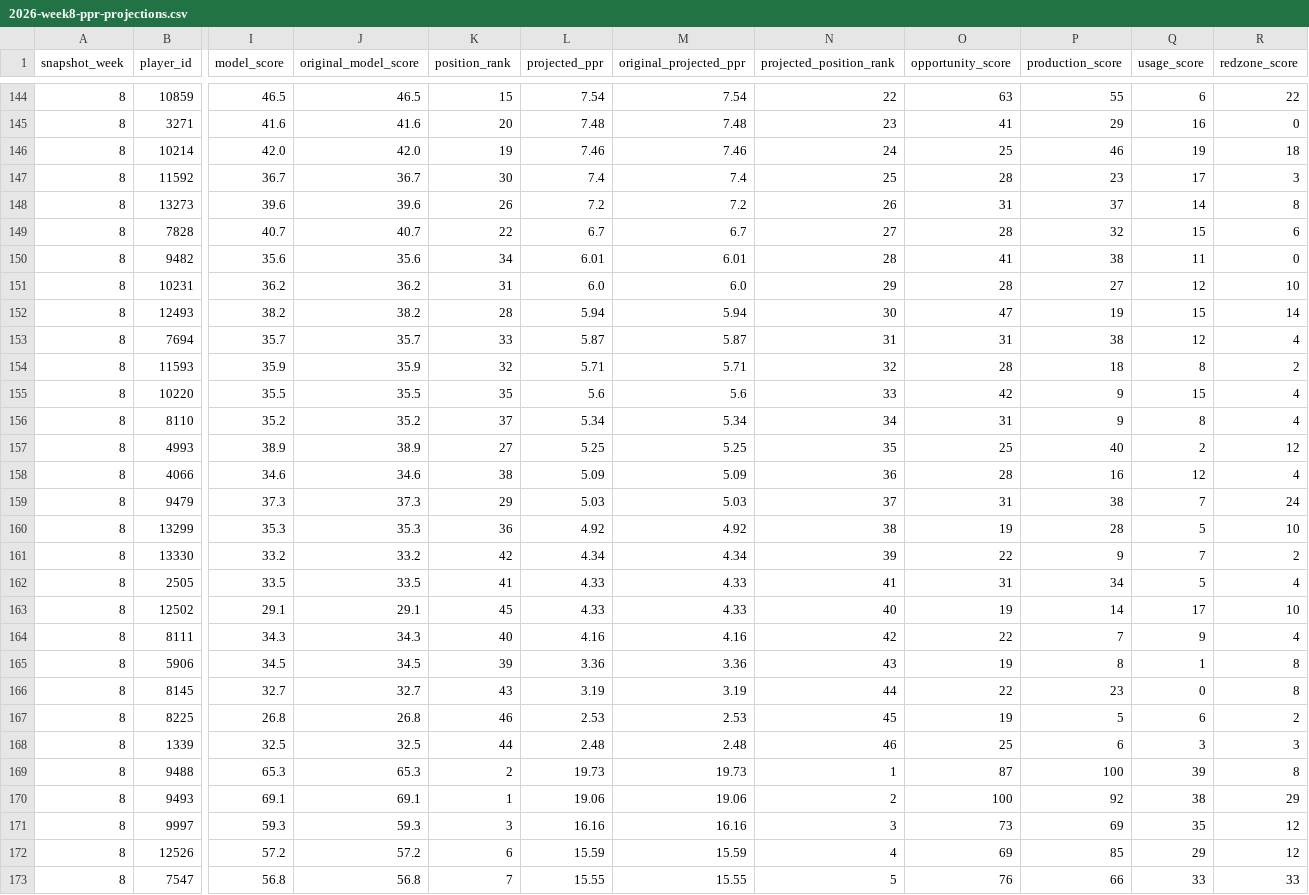
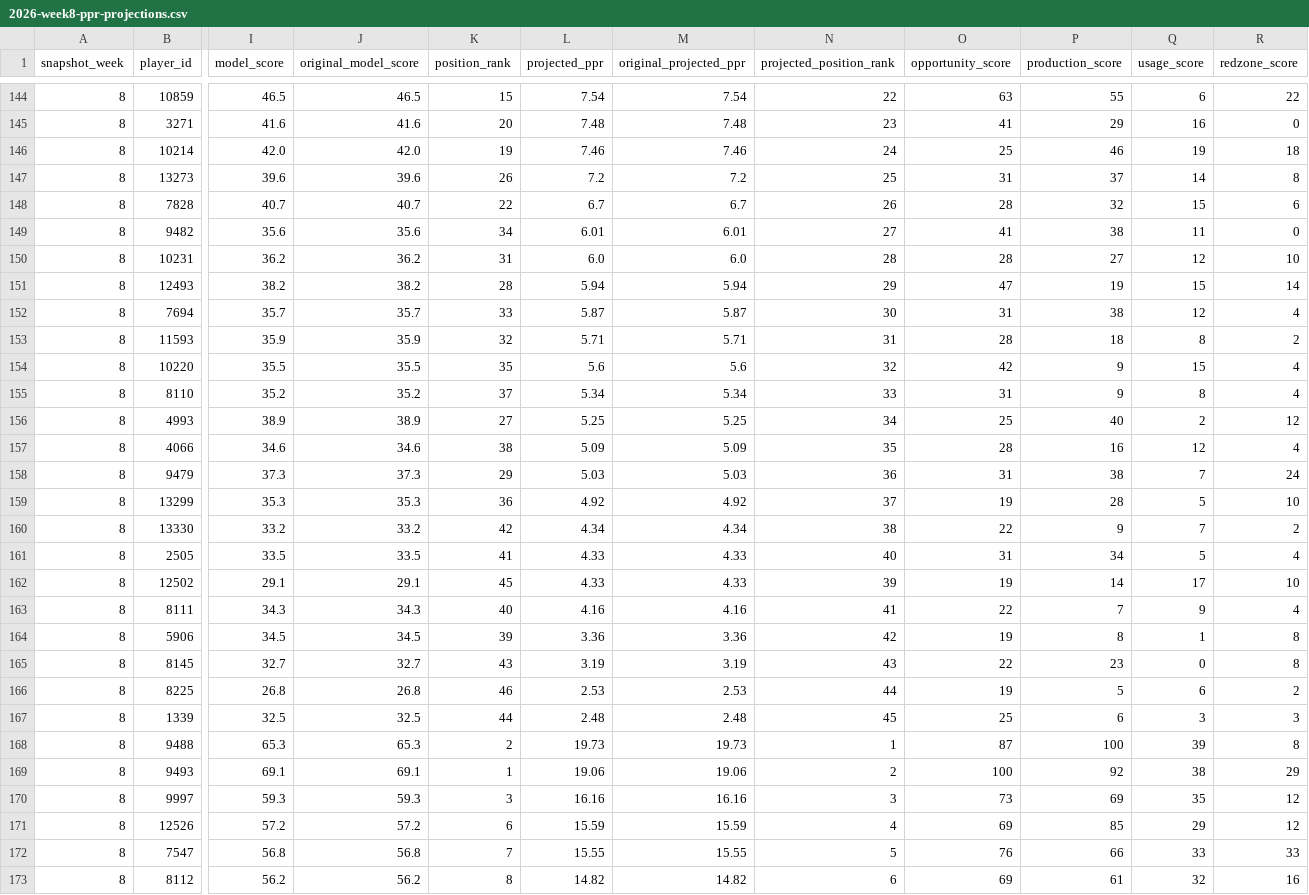
Before and after one commit to egarza2424/Data-Daddy, a CSV file: projection-model/2026-week8-ppr-projections.csv, drawn as a sheet; only a part is shown, gaps mark what is left out; the shorter side is filled out with more unchanged rows; removed rows and columns are numbered as before the commit, all else as after; rows hold the shown columns only; the diff names each change by its address in the sheet, - before the commit and + after, or states it on an @@ line.

```diff
--- a/projection-model/2026-week8-ppr-projections.csv
+++ b/projection-model/2026-week8-ppr-projections.csv
-row 147: 8 | 11592 | 36.7 | 36.7 | 30 | 7.4 | 7.4 | 25 | 28 | 23 | 17 | 3
-N147 (projected_position_rank): 26
+N147 (projected_position_rank): 25
-N148 (projected_position_rank): 27
+N148 (projected_position_rank): 26
-N149 (projected_position_rank): 28
+N149 (projected_position_rank): 27
-N150 (projected_position_rank): 29
+N150 (projected_position_rank): 28
-N151 (projected_position_rank): 30
+N151 (projected_position_rank): 29
-N152 (projected_position_rank): 31
+N152 (projected_position_rank): 30
-N153 (projected_position_rank): 32
+N153 (projected_position_rank): 31
-N154 (projected_position_rank): 33
+N154 (projected_position_rank): 32
-N155 (projected_position_rank): 34
+N155 (projected_position_rank): 33
-N156 (projected_position_rank): 35
+N156 (projected_position_rank): 34
-N157 (projected_position_rank): 36
+N157 (projected_position_rank): 35
-N158 (projected_position_rank): 37
+N158 (projected_position_rank): 36
-N159 (projected_position_rank): 38
+N159 (projected_position_rank): 37
-N160 (projected_position_rank): 39
+N160 (projected_position_rank): 38
-N161 (projected_position_rank): 41
+N161 (projected_position_rank): 40
-N162 (projected_position_rank): 40
+N162 (projected_position_rank): 39
-N163 (projected_position_rank): 42
+N163 (projected_position_rank): 41
-N164 (projected_position_rank): 43
+N164 (projected_position_rank): 42
-N165 (projected_position_rank): 44
+N165 (projected_position_rank): 43
-N166 (projected_position_rank): 45
+N166 (projected_position_rank): 44
-N167 (projected_position_rank): 46
+N167 (projected_position_rank): 45
```
Also changed, not shown: projection-model/validation/2024-rb-absence-retention-backtest.csv, 2 other files.
